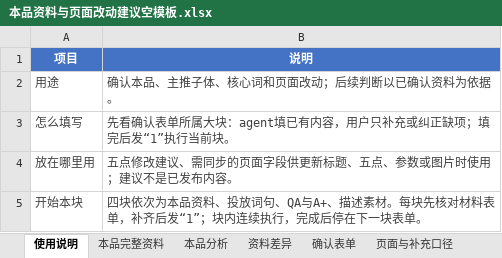
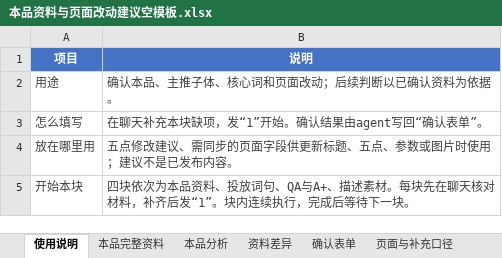
Before and after one commit to Yinglianchun/shici-listing-workflow, an Excel workbook: skills/listing-material-workflow/assets/本品资料与页面改动建议空模板.xlsx, sheet 使用说明, drawn as a sheet; values as stored, in another font and other column widths than the file's, no borders; conditional formats and table styles not drawn; the diff names each change by its address in the sheet, - before the commit and + after, or states it on an @@ line.

```diff
--- a/skills/listing-material-workflow/assets/本品资料与页面改动建议空模板.xlsx (sheet 使用说明)
+++ b/skills/listing-material-workflow/assets/本品资料与页面改动建议空模板.xlsx (sheet 使用说明)
-B3 (说明): 先看确认表单所属大块：agent填已有内容，用户只补充或纠正缺项；填完后发“1”执行当前块。
+B3 (说明): 在聊天补充本块缺项，发“1”开始。确认结果由agent写回“确认表单”。
-B5 (说明): …。每块先核对材料表单，补齐后发“1”；块内连续执行，完成后停在下一块表单。
+B5 (说明): …。每块先在聊天核对材料，补齐后发“1”。块内连续执行，完成后等待下一块。
```
Also changed, not shown: sheet 确认表单, skills/listing-material-workflow/assets/投放分级关键词与问句空模板.xlsx, templates/ASIN_日期_流程模板/ASIN_日期_投放分级关键词与问句空模板.xlsx, 36 other files.
